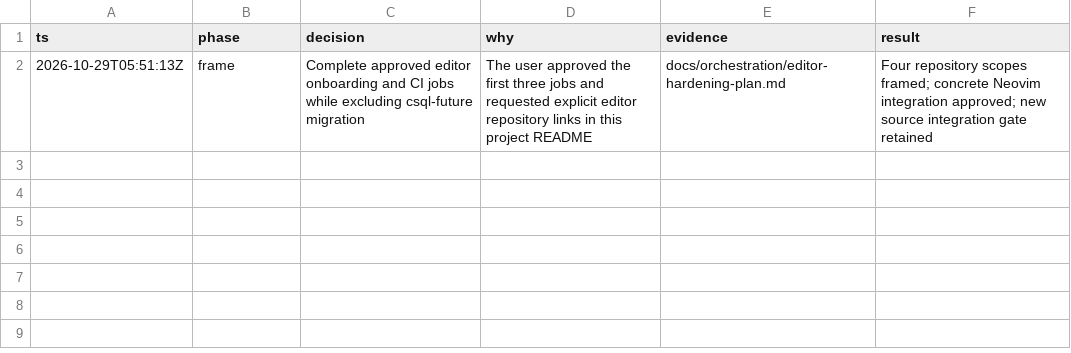
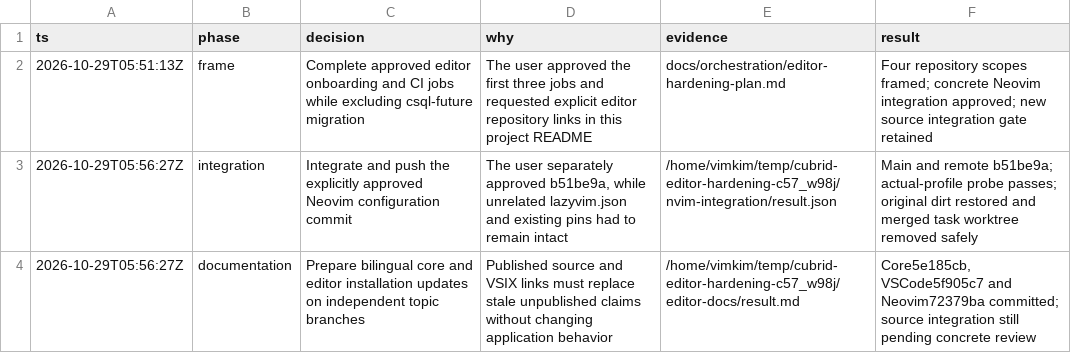
Before and after one commit to vimkim/cubrid-language-tools, a TSV file: docs/orchestration/editor-hardening-decisions.tsv, drawn as a sheet; the diff names each change by its address in the sheet, - before the commit and + after, or states it on an @@ line.

Commit message:
Record approved configuration integration and documentation candidates

```diff
--- a/docs/orchestration/editor-hardening-decisions.tsv
+++ b/docs/orchestration/editor-hardening-decisions.tsv
+row 3: 2026-10-29T05:56:27Z | integration | Integrate and push the explicitly approved Neovim configuration commit | The user separately approved b51be9a, while unrelated lazyvim.json and existing pins had to remain intact | /home/vimkim/temp/cubrid-editor-hardening-c57_w98j/nvim-integration/result.json | Main and remote b51be9a; actual-profile probe passes; original dirt restored and merged task worktree removed safely
+row 4: 2026-10-29T05:56:27Z | documentation | Prepare bilingual core and editor installation updates on independent topic branches | Published source and VSIX links must replace stale unpublished claims without changing application behavior | /home/vimkim/temp/cubrid-editor-hardening-c57_w98j/editor-docs/result.md | Core5e185cb, VSCode5f905c7 and Neovim72379ba committed; source integration still pending concrete review
```
Also changed, not shown: 1 other file.
